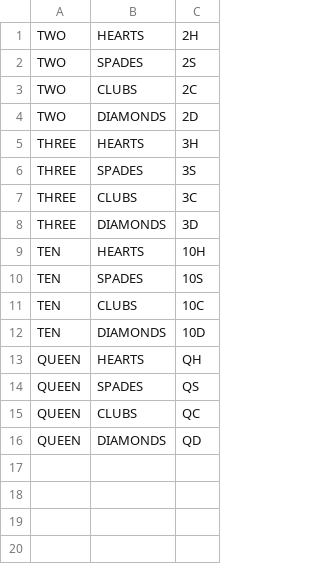
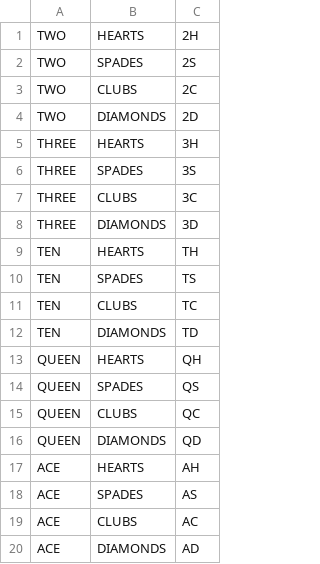
Before and after one commit to kathyboltoncrow/poker_hand, a CSV file: src/main/resources/card_data.csv, drawn as a sheet.

```diff
--- a/src/main/resources/card_data.csv
+++ b/src/main/resources/card_data.csv
@@ -8,6 +8,6 @@ THREE, CLUBS, 3C
 THREE, DIAMONDS, 3D
-TEN, HEARTS, 10H
-TEN, SPADES, 10S
-TEN, CLUBS, 10C
-TEN, DIAMONDS, 10D
+TEN, HEARTS, TH
+TEN, SPADES, TS
+TEN, CLUBS, TC
+TEN, DIAMONDS, TD
 QUEEN, HEARTS, QH
@@ -16 +16,5 @@ QUEEN, CLUBS, QC
 QUEEN, DIAMONDS, QD
+ACE, HEARTS, AH
+ACE, SPADES, AS
+ACE, CLUBS, AC
+ACE, DIAMONDS, AD
```
Also changed, not shown: 5 other files.
